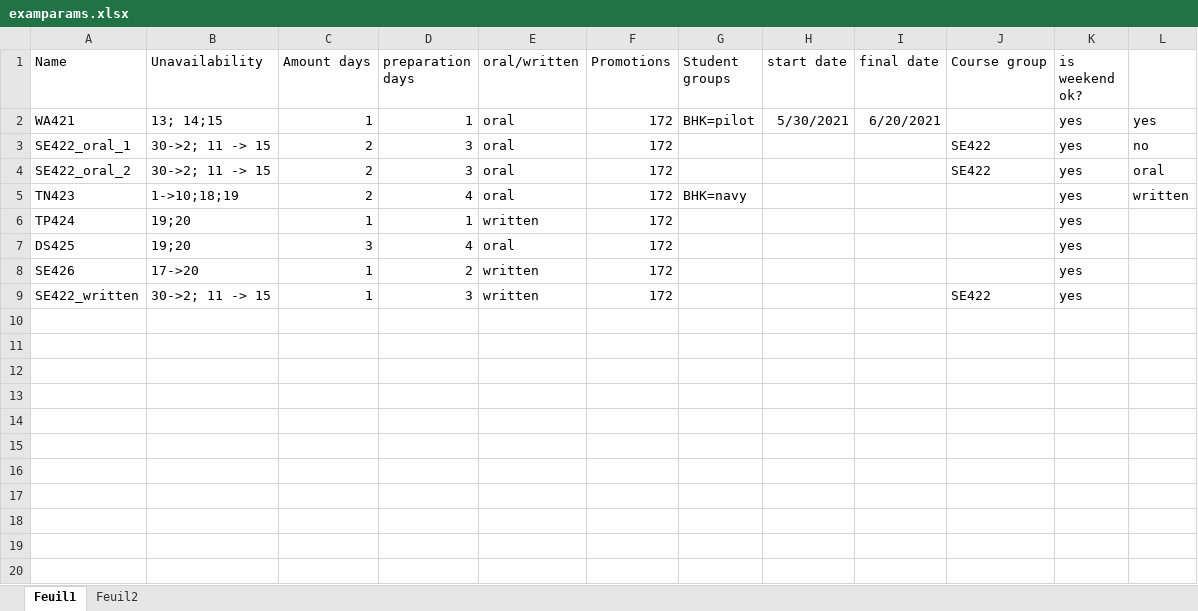
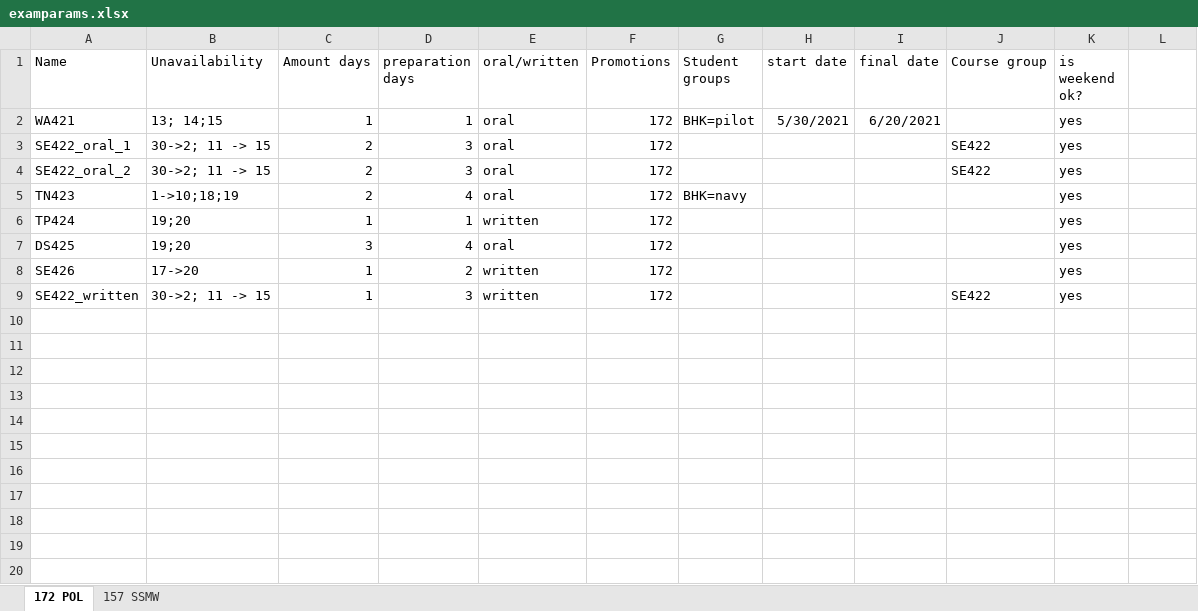
Before and after one commit to RomainJennes/ExamTimetable, an Excel workbook: examparams.xlsx, sheet 172 POL, drawn as a sheet; only a part is shown; values as stored, in another font and other column widths than the file's, no borders; table styles not drawn; the diff covers the shown part only; the diff names each change by its address in the sheet, - before the commit and + after, or states it on an @@ line.

```diff
--- a/examparams.xlsx (sheet 172 POL)
+++ b/examparams.xlsx (sheet 172 POL)
-sheet tab: Feuil1
+sheet tab: 172 POL
-sheet tab: Feuil2
+sheet tab: 157 SSMW
-L2: yes
+L2: (empty)
-L3: no
+L3: (empty)
-L4: oral
+L4: (empty)
-L5: written
+L5: (empty)
+row 10: (empty)
+row 11: (empty)
+row 12: (empty)
+row 13: (empty)
+row 14: (empty)
+row 15: (empty)
+row 16: (empty)
+row 17: (empty)
+row 18: (empty)
+row 19: (empty)
+row 20: (empty)
```
Also changed, not shown: 18 added rows elsewhere in this sheet, sheet 157 SSMW, 3 other files.
